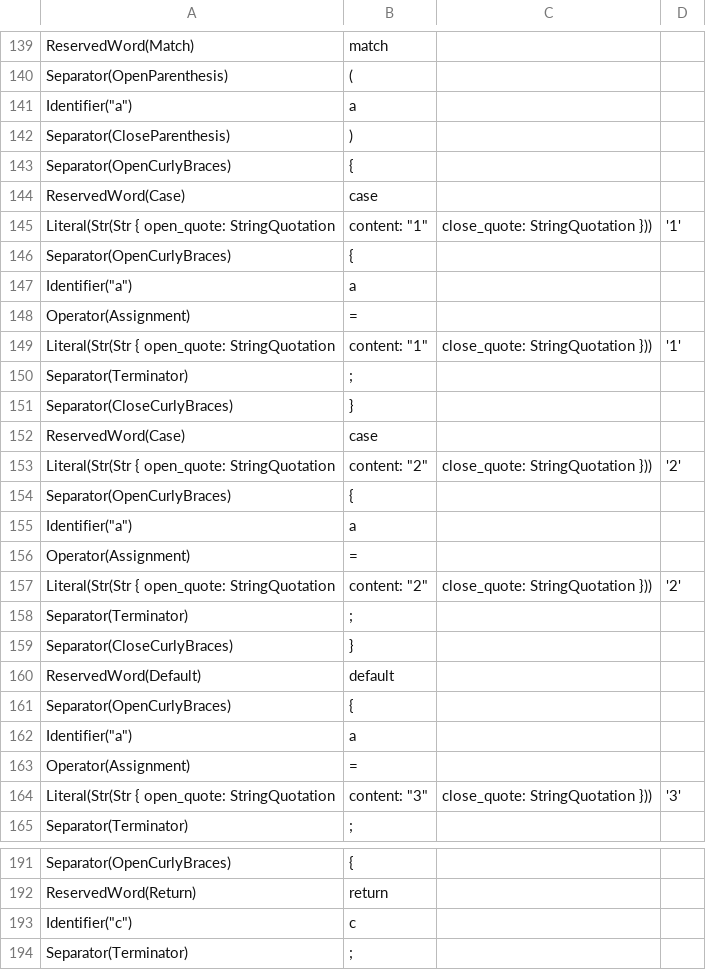
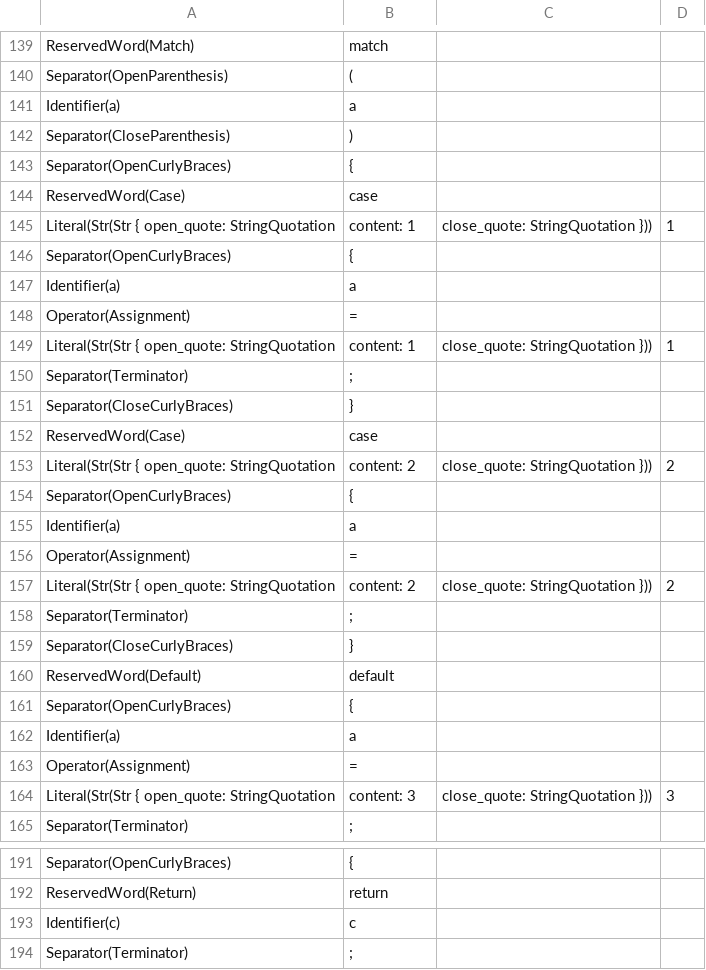
Before and after one commit to jlabbude/Compiler, a CSV file: output/lexical_output.csv, drawn as a sheet; only a part is shown, gaps mark what is left out; the diff covers the shown part only.

```diff
--- a/output/lexical_output.csv
+++ b/output/lexical_output.csv
@@ -141 +141 @@ Separator(OpenParenthesis),"("
-Identifier("a"),"a"
+Identifier(a),a
@@ -145 +145 @@ ReservedWord(Case),"case"
-Literal(Str(Str { open_quote: StringQuotation, content: "1", close_quote: StringQuotation })),"'1'"
+Literal(Str(Str { open_quote: StringQuotation, content: 1, close_quote: StringQuotation })),1
@@ -147 +147 @@ Separator(OpenCurlyBraces),"{"
-Identifier("a"),"a"
+Identifier(a),a
@@ -149 +149 @@ Operator(Assignment),"="
-Literal(Str(Str { open_quote: StringQuotation, content: "1", close_quote: StringQuotation })),"'1'"
+Literal(Str(Str { open_quote: StringQuotation, content: 1, close_quote: StringQuotation })),1
@@ -153 +153 @@ ReservedWord(Case),"case"
-Literal(Str(Str { open_quote: StringQuotation, content: "2", close_quote: StringQuotation })),"'2'"
+Literal(Str(Str { open_quote: StringQuotation, content: 2, close_quote: StringQuotation })),2
@@ -155 +155 @@ Separator(OpenCurlyBraces),"{"
-Identifier("a"),"a"
+Identifier(a),a
@@ -157 +157 @@ Operator(Assignment),"="
-Literal(Str(Str { open_quote: StringQuotation, content: "2", close_quote: StringQuotation })),"'2'"
+Literal(Str(Str { open_quote: StringQuotation, content: 2, close_quote: StringQuotation })),2
@@ -162 +162 @@ Separator(OpenCurlyBraces),"{"
-Identifier("a"),"a"
+Identifier(a),a
@@ -164 +164 @@ Operator(Assignment),"="
-Literal(Str(Str { open_quote: StringQuotation, content: "3", close_quote: StringQuotation })),"'3'"
+Literal(Str(Str { open_quote: StringQuotation, content: 3, close_quote: StringQuotation })),3
@@ -193 +193 @@ ReservedWord(Return),"return"
-Identifier("c"),"c"
+Identifier(c),c
```
Also changed, not shown: 49 edited cells elsewhere in this file, output/syntax_output.csv, 1 other file.
